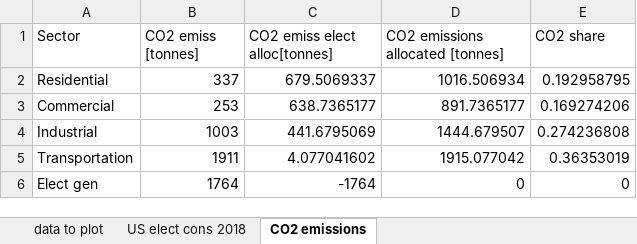
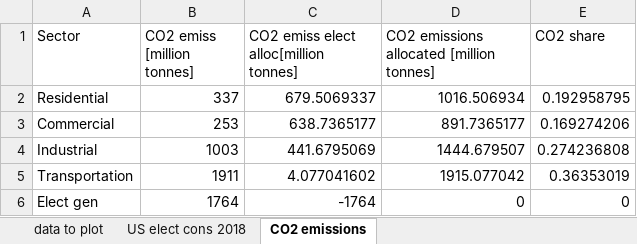
Before and after one commit to MatthewHeun/MCBook2021, an Excel workbook: chapters/ch06-CarbonIntensity/datasets/US-Carbon-Emissions.xlsx, sheet CO2 emissions, drawn as a sheet; values as stored, in another font and other column widths than the file's, no borders; the diff names each change by its address in the sheet, - before the commit and + after, or states it on an @@ line.

Commit message:
Fix units on household emissions.

```diff
--- a/chapters/ch06-CarbonIntensity/datasets/US-Carbon-Emissions.xlsx (sheet CO2 emissions)
+++ b/chapters/ch06-CarbonIntensity/datasets/US-Carbon-Emissions.xlsx (sheet CO2 emissions)
-B1: CO2 emiss [tonnes]
+B1: CO2 emiss [million tonnes]
-C1: CO2 emiss elect alloc[tonnes]
+C1: CO2 emiss elect alloc[million tonnes]
-D1: CO2 emissions allocated [tonnes]
+D1: CO2 emissions allocated [million tonnes]
```
Also changed, not shown: sheet data to plot, 2 other files.
